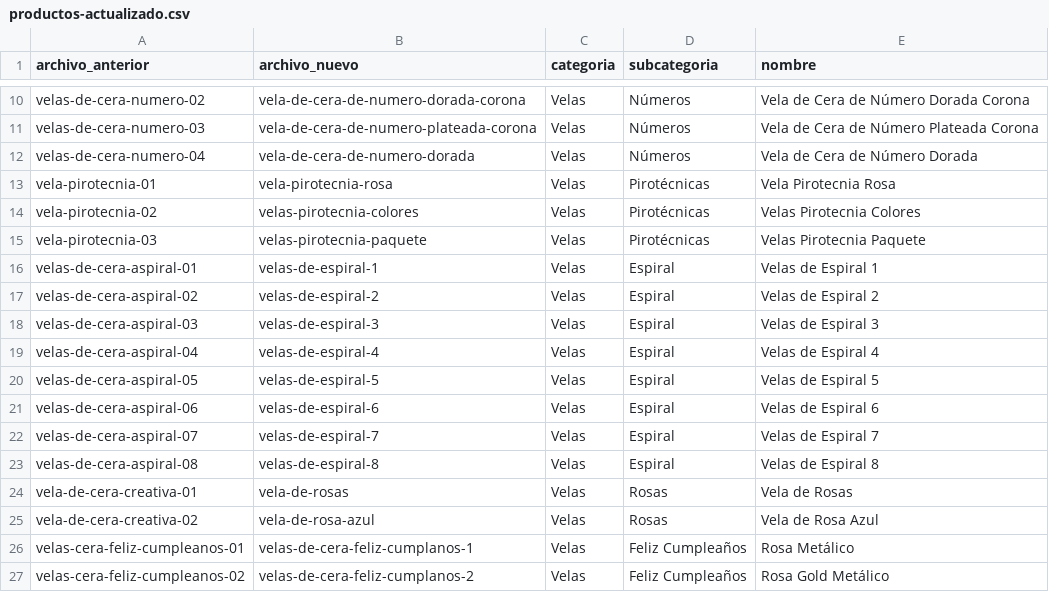
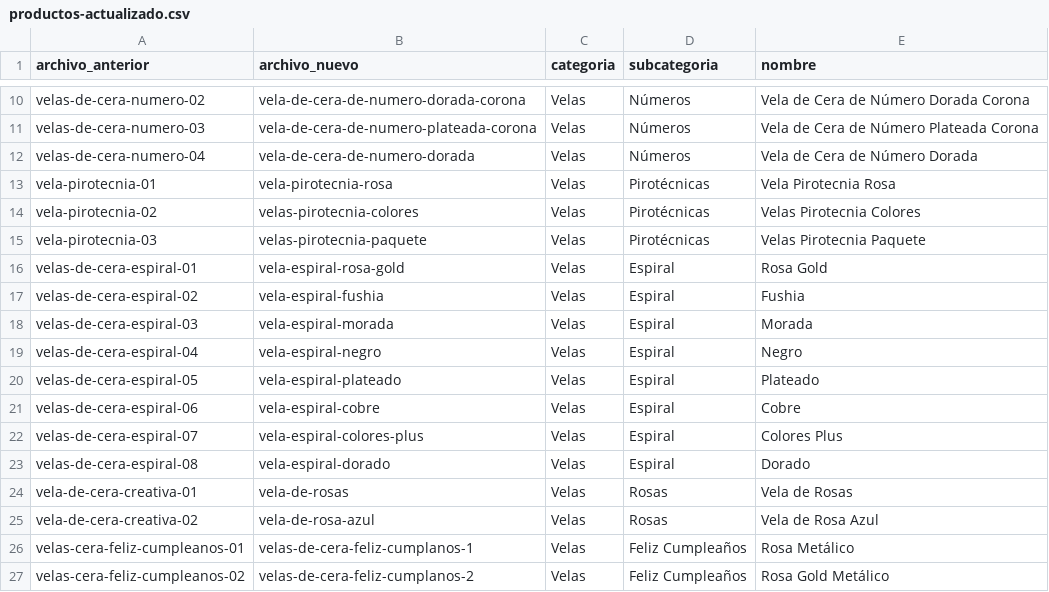
Before and after one commit to jobrochaoficial-coder/carlos-rocha-todo-para-fiesta, a CSV file: productos-actualizado.csv, drawn as a sheet; only a part is shown, gaps mark what is left out.

```diff
--- a/productos-actualizado.csv
+++ b/productos-actualizado.csv
@@ -15,10 +15,10 @@ archivo_anterior,archivo_nuevo,categoria,subcategoria,nombre
 "vela-pirotecnia-03","velas-pirotecnia-paquete","Velas","Pirotécnicas","Velas Pirotecnia Paquete"
-"velas-de-cera-aspiral-01","velas-de-espiral-1","Velas","Espiral","Velas de Espiral 1"
-"velas-de-cera-aspiral-02","velas-de-espiral-2","Velas","Espiral","Velas de Espiral 2"
-"velas-de-cera-aspiral-03","velas-de-espiral-3","Velas","Espiral","Velas de Espiral 3"
-"velas-de-cera-aspiral-04","velas-de-espiral-4","Velas","Espiral","Velas de Espiral 4"
-"velas-de-cera-aspiral-05","velas-de-espiral-5","Velas","Espiral","Velas de Espiral 5"
-"velas-de-cera-aspiral-06","velas-de-espiral-6","Velas","Espiral","Velas de Espiral 6"
-"velas-de-cera-aspiral-07","velas-de-espiral-7","Velas","Espiral","Velas de Espiral 7"
-"velas-de-cera-aspiral-08","velas-de-espiral-8","Velas","Espiral","Velas de Espiral 8"
+"velas-de-cera-espiral-01","vela-espiral-rosa-gold","Velas","Espiral","Rosa Gold"
+"velas-de-cera-espiral-02","vela-espiral-fushia","Velas","Espiral","Fushia"
+"velas-de-cera-espiral-03","vela-espiral-morada","Velas","Espiral","Morada"
+"velas-de-cera-espiral-04","vela-espiral-negro","Velas","Espiral","Negro"
+"velas-de-cera-espiral-05","vela-espiral-plateado","Velas","Espiral","Plateado"
+"velas-de-cera-espiral-06","vela-espiral-cobre","Velas","Espiral","Cobre"
+"velas-de-cera-espiral-07","vela-espiral-colores-plus","Velas","Espiral","Colores Plus"
+"velas-de-cera-espiral-08","vela-espiral-dorado","Velas","Espiral","Dorado"
 "vela-de-cera-creativa-01","vela-de-rosas","Velas","Rosas","Vela de Rosas"
```
Also changed, not shown: productos.csv, 17 other files.
